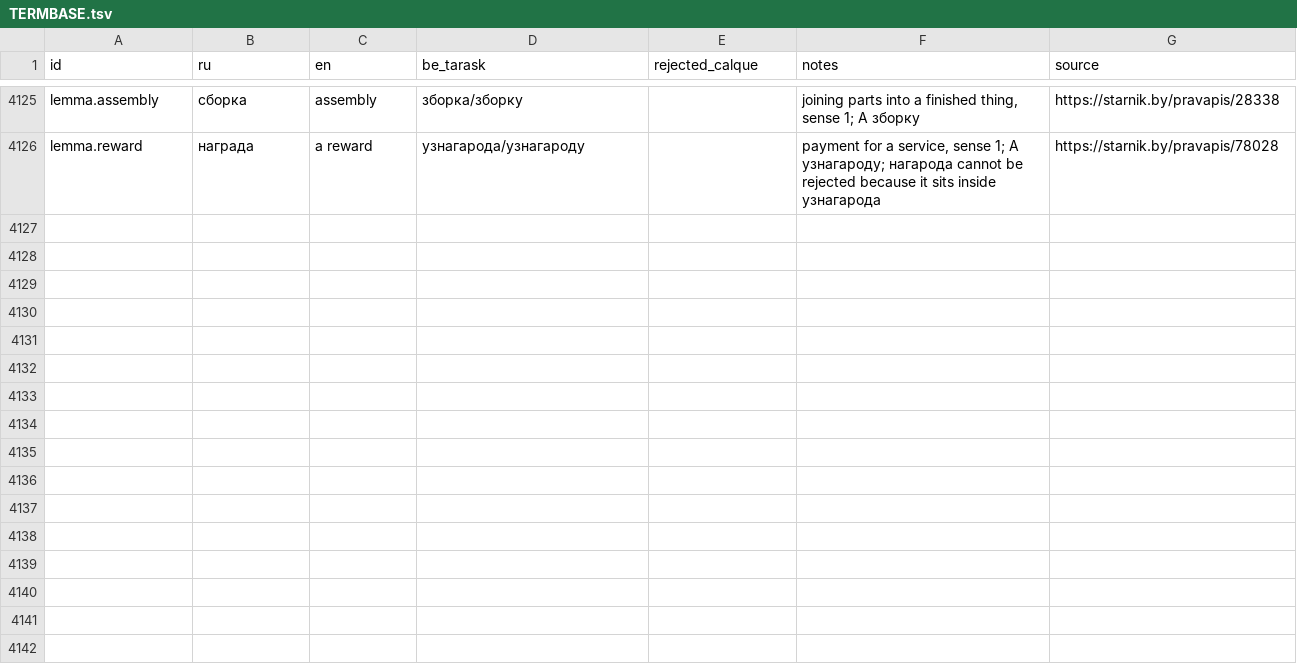
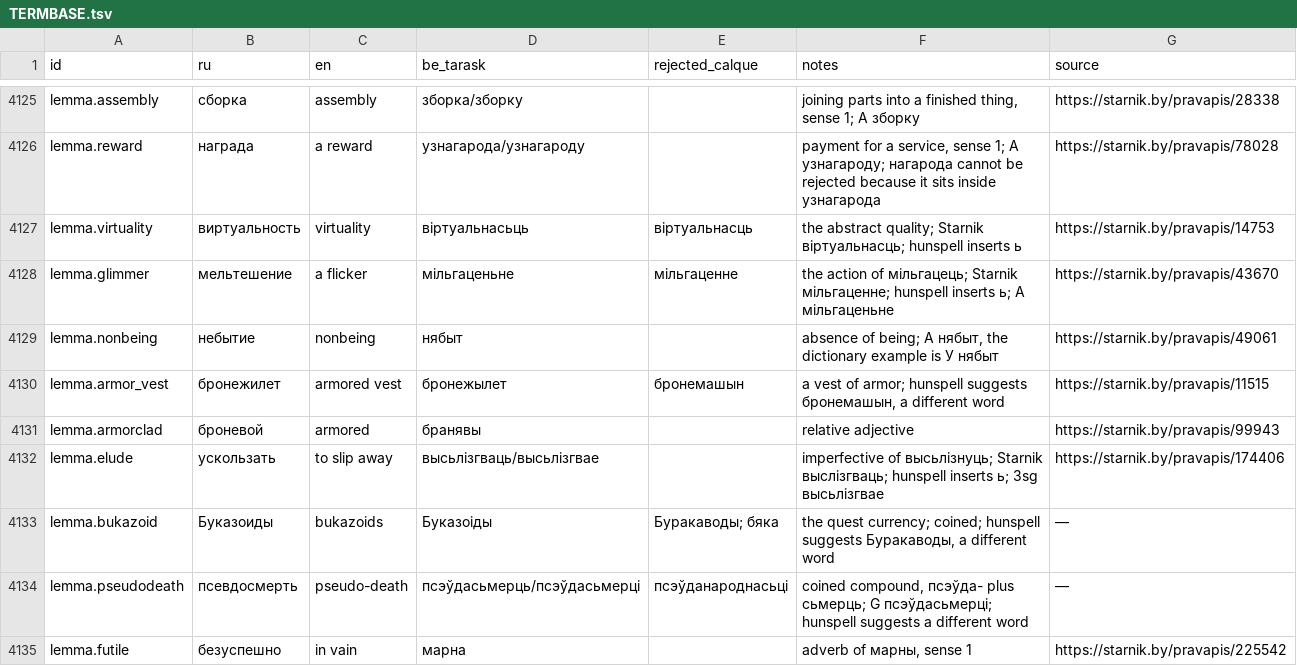
Before and after one commit to siarhei-zavadski/space-rangers-be-translation, a TSV file: TERMBASE.tsv, drawn as a sheet; only a part is shown, gaps mark what is left out; the diff names each change by its address in the sheet, - before the commit and + after, or states it on an @@ line.

```diff
--- a/TERMBASE.tsv
+++ b/TERMBASE.tsv
+row 4127: lemma.virtuality | виртуальность | virtuality | віртуальнасьць | віртуальнасць | the abstract quality; Starnik віртуальнасць; hunspell inserts ь | https://starnik.by/pravapis/14753
+row 4128: lemma.glimmer | мельтешение | a flicker | мільгаценьне | мільгаценне | the action of мільгацець; Starnik мільгаценне; hunspell inserts ь; A мільгаценьне | https://starnik.by/pravapis/43670
+row 4129: lemma.nonbeing | небытие | nonbeing | нябыт |  | absence of being; A нябыт, the dictionary example is У нябыт | https://starnik.by/pravapis/49061
+row 4130: lemma.armor_vest | бронежилет | armored vest | бронежылет | бронемашын | a vest of armor; hunspell suggests бронемашын, a different word | https://starnik.by/pravapis/11515
+row 4131: lemma.armorclad | броневой | armored | бранявы |  | relative adjective | https://starnik.by/pravapis/99943
+row 4132: lemma.elude | ускользать | to slip away | высьлізгваць/высьлізгвае |  | imperfective of высьлізнуць; Starnik выслізгваць; hunspell inserts ь; 3sg высьлізгвае | https://starnik.by/pravapis/174406
+row 4133: lemma.bukazoid | Буказоиды | bukazoids | Буказоіды | Буракаводы; бяка | the quest currency; coined; hunspell suggests Буракаводы, a different word | —
+row 4134: lemma.pseudodeath | псевдосмерть | pseudo-death | псэўдасьмерць/псэўдасьмерці | псэўданароднасьці | coined compound, псэўда- plus сьмерць; G псэўдасьмерці; hunspell suggests a different word | —
+row 4135: lemma.futile | безуспешно | in vain | марна |  | adverb of марны, sense 1 | https://starnik.by/pravapis/225542
```
Also changed, not shown: corpus/quests/Testing.qmm.tsv.
